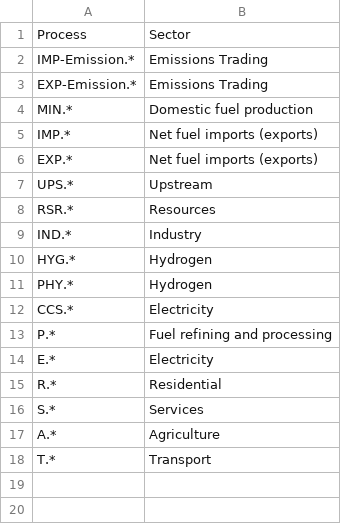
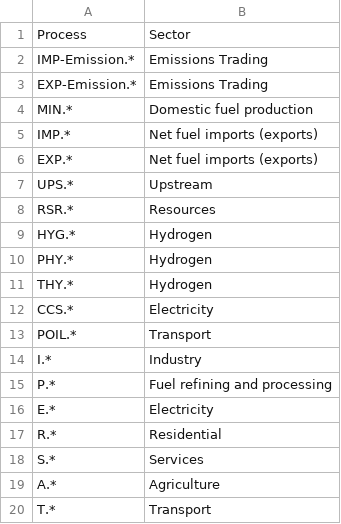
Before and after one commit to decc/times-batch-run, a TSV file: results-example/process_to_sector.tsv, drawn as a sheet; removed rows and columns are numbered as before the commit, all else as after; the diff names each change by its address in the sheet, - before the commit and + after, or states it on an @@ line.

Commit message:
Updated process_to_sector to look a little better

```diff
--- a/results-example/process_to_sector.tsv
+++ b/results-example/process_to_sector.tsv
-row 9: IND.* | Industry
+row 11: THY.* | Hydrogen
+row 13: POIL.* | Transport
+row 14: I.* | Industry
```
Also changed, not shown: results-template/process_to_sector.tsv.
